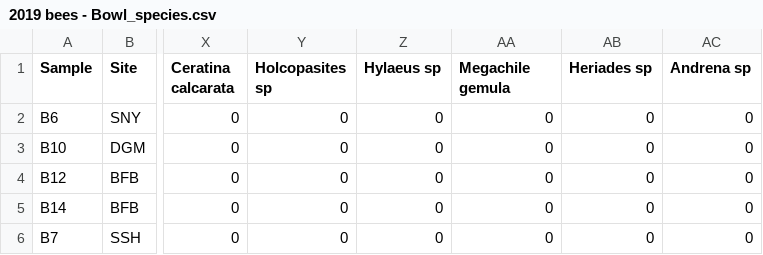
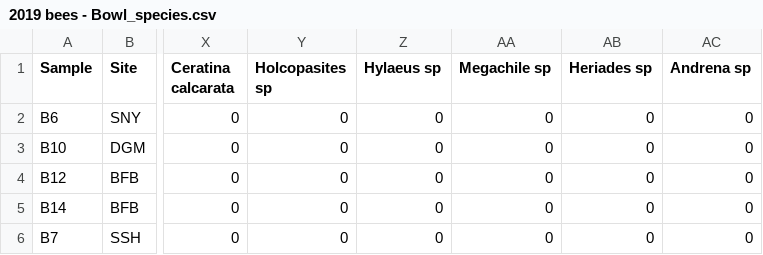
Before and after one commit to katiemmanning/Thin-soil, a CSV file: Data/2019 bees - Bowl_species.csv, drawn as a sheet; only a part is shown, gaps mark what is left out; the diff names each change by its address in the sheet, - before the commit and + after, or states it on an @@ line.

Commit message:
change megachile

```diff
--- a/Data/2019 bees - Bowl_species.csv
+++ b/Data/2019 bees - Bowl_species.csv
-AA1: Megachile gemula
+AA1: Megachile sp
```
Also changed, not shown: 1 other file.
